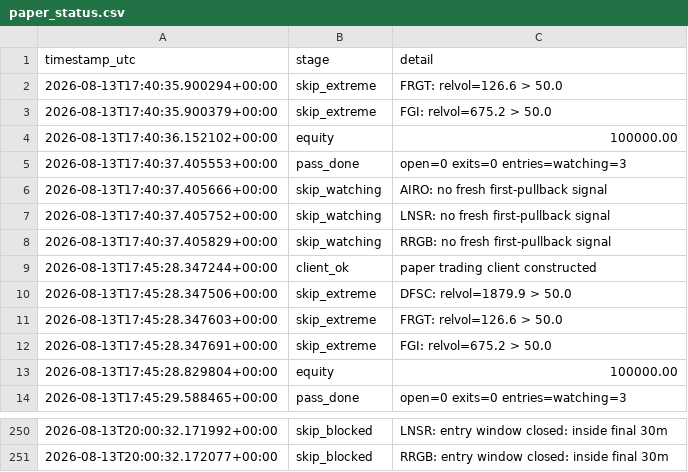
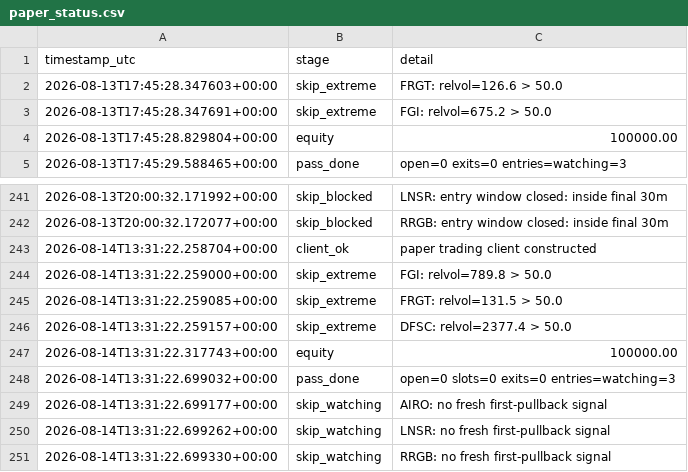
Before and after one commit to 6ixtyn9-sudo/Tempest, a CSV file: localdata/paper_status.csv, drawn as a sheet; only a part is shown, gaps mark what is left out.

```diff
--- a/localdata/paper_status.csv
+++ b/localdata/paper_status.csv
@@ -1,11 +1,2 @@
 timestamp_utc,stage,detail
-2026-08-13T17:40:35.900294+00:00,skip_extreme,FRGT: relvol=126.6 > 50.0
-2026-08-13T17:40:35.900379+00:00,skip_extreme,FGI: relvol=675.2 > 50.0
-2026-08-13T17:40:36.152102+00:00,equity,100000.00
-2026-08-13T17:40:37.405553+00:00,pass_done,open=0 exits=0 entries=watching=3
-2026-08-13T17:40:37.405666+00:00,skip_watching,AIRO: no fresh first-pullback signal
-2026-08-13T17:40:37.405752+00:00,skip_watching,LNSR: no fresh first-pullback signal
-2026-08-13T17:40:37.405829+00:00,skip_watching,RRGB: no fresh first-pullback signal
-2026-08-13T17:45:28.347244+00:00,client_ok,paper trading client constructed
-2026-08-13T17:45:28.347506+00:00,skip_extreme,DFSC: relvol=1879.9 > 50.0
 2026-08-13T17:45:28.347603+00:00,skip_extreme,FRGT: relvol=126.6 > 50.0
@@ -251 +242,10 @@ timestamp_utc,stage,detail
 2026-08-13T20:00:32.172077+00:00,skip_blocked,RRGB: entry window closed: inside final 30m
+2026-08-14T13:31:22.258704+00:00,client_ok,paper trading client constructed
+2026-08-14T13:31:22.259000+00:00,skip_extreme,FGI: relvol=789.8 > 50.0
+2026-08-14T13:31:22.259085+00:00,skip_extreme,FRGT: relvol=131.5 > 50.0
+2026-08-14T13:31:22.259157+00:00,skip_extreme,DFSC: relvol=2377.4 > 50.0
+2026-08-14T13:31:22.317743+00:00,equity,100000.00
+2026-08-14T13:31:22.699032+00:00,pass_done,open=0 slots=0 exits=0 entries=watching=3
+2026-08-14T13:31:22.699177+00:00,skip_watching,AIRO: no fresh first-pullback signal
+2026-08-14T13:31:22.699262+00:00,skip_watching,LNSR: no fresh first-pullback signal
+2026-08-14T13:31:22.699330+00:00,skip_watching,RRGB: no fresh first-pullback signal
```
